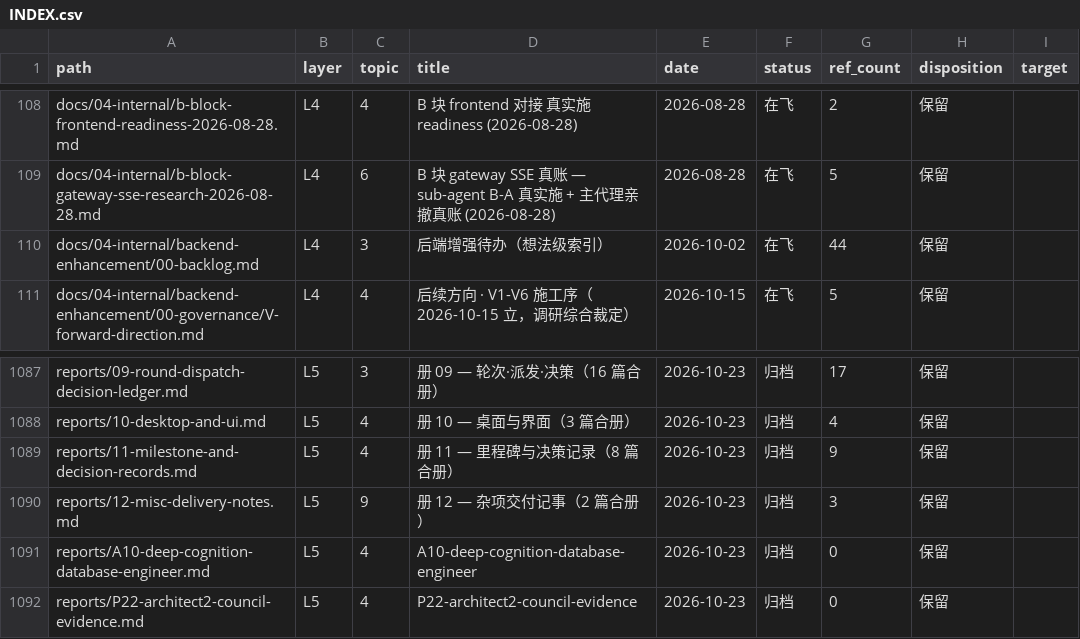
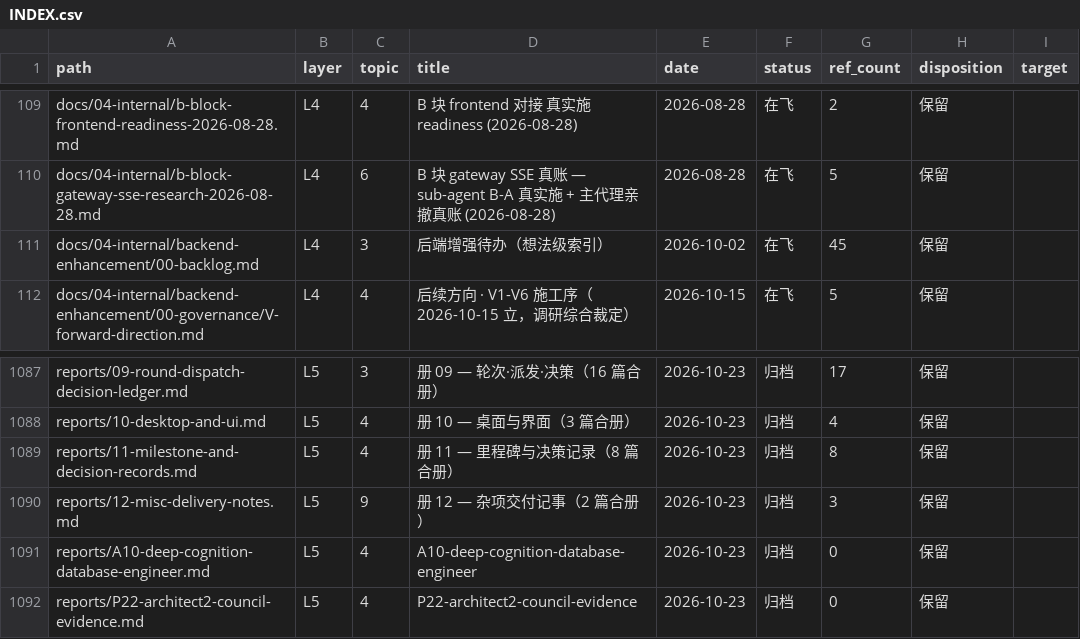
Before and after one commit to Apeireth/Apeireth, a CSV file: docs/INDEX.csv, drawn as a sheet; only a part is shown, gaps mark what is left out; the diff covers the shown part only.

```diff
--- a/docs/INDEX.csv
+++ b/docs/INDEX.csv
@@ -109,3 +110,3 @@ docs/04-internal/b-block-frontend-readiness-2026-08-28.md,L4,4,B 块 frontend
 docs/04-internal/b-block-gateway-sse-research-2026-08-28.md,L4,6,B 块 gateway SSE 真账 — sub-agent B-A 真实施 + 主代理亲撤真账 (2026-08-28),2026-08-28,在飞,5,保留,
-docs/04-internal/backend-enhancement/00-backlog.md,L4,3,后端增强待办（想法级索引）,2026-10-02,在飞,44,保留,
+docs/04-internal/backend-enhancement/00-backlog.md,L4,3,后端增强待办（想法级索引）,2026-10-02,在飞,45,保留,
 docs/04-internal/backend-enhancement/00-governance/V-forward-direction.md,L4,4,后续方向 · V1-V6 施工序（2026-10-15 立，调研综合裁定）,2026-10-15,在飞,5,保留,
@@ -1088,3 +1088,3 @@ reports/09-round-dispatch-decision-ledger.md,L5,3,册 09 — 轮次·派发·决
 reports/10-desktop-and-ui.md,L5,4,册 10 — 桌面与界面（3 篇合册）,2026-10-23,归档,4,保留,
-reports/11-milestone-and-decision-records.md,L5,4,册 11 — 里程碑与决策记录（8 篇合册）,2026-10-23,归档,9,保留,
+reports/11-milestone-and-decision-records.md,L5,4,册 11 — 里程碑与决策记录（8 篇合册）,2026-10-23,归档,8,保留,
 reports/12-misc-delivery-notes.md,L5,9,册 12 — 杂项交付记事（2 篇合册）,2026-10-23,归档,3,保留,
```
Also changed, not shown: 1 added row, 1 removed row and 6 edited cells elsewhere in this file.
